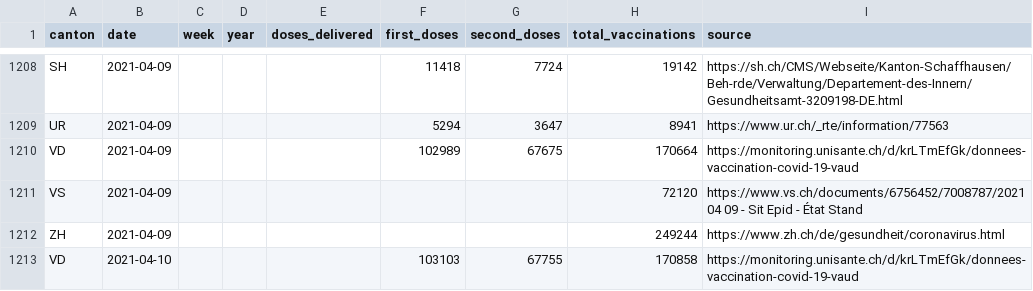
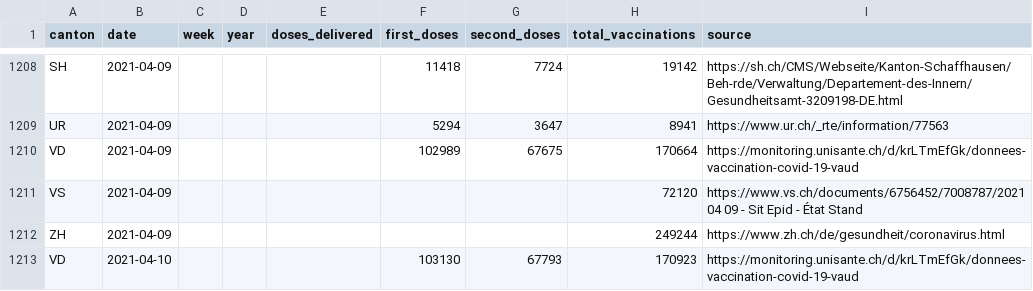
Before and after one commit to n0rdlicht/ch-vaccinations, a CSV file: data/vaccination_data_total.csv, drawn as a sheet; only a part is shown, gaps mark what is left out.

Commit message:
Automatic update of vaccination data

```diff
--- a/data/vaccination_data_total.csv
+++ b/data/vaccination_data_total.csv
@@ -1212,2 +1212,2 @@ VS,2021-04-09,,,,,,72120,https://www.vs.ch/documents/6756452/7008787/2021 04 09
 ZH,2021-04-09,,,,,,249244,https://www.zh.ch/de/gesundheit/coronavirus.html
-VD,2021-04-10,,,,103103,67755,170858,https://monitoring.unisante.ch/d/krLTmEfGk/donnees-vaccination-covid-19-vaud
+VD,2021-04-10,,,,103130,67793,170923,https://monitoring.unisante.ch/d/krLTmEfGk/donnees-vaccination-covid-19-vaud
```
Also changed, not shown: data/vaccinations_latest.csv, 1 other file.
